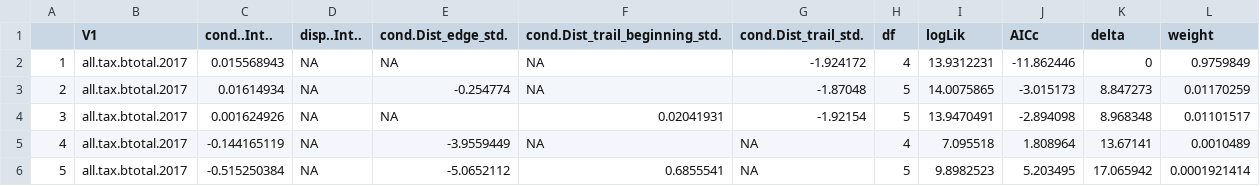
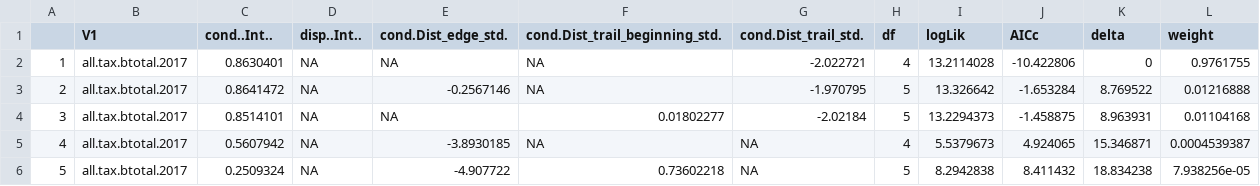
Before and after one commit to elprogramadordeldiablo/FinlandAnalysis, a CSV file: results/test.betas.VEG.csv, drawn as a sheet; only a part is shown; the diff covers the shown part only.

```diff
--- a/results/test.betas.VEG.csv
+++ b/results/test.betas.VEG.csv
@@ -1,6 +1,6 @@
 "","V1","cond..Int..","disp..Int..","cond.Dist_edge_std.","cond.Dist_trail_beginning_std.","cond.Dist_trail_std.","df","logLik","AICc","delta","weight"
-"1","all.tax.btotal.2017","0.015568943",NA,NA,NA,"-1.924172","4","13.9312231","-11.862446","0","0.9759849"
-"2","all.tax.btotal.2017","0.01614934",NA,"-0.254774",NA,"-1.87048","5","14.0075865","-3.015173","8.847273","0.01170259"
-"3","all.tax.btotal.2017","0.001624926",NA,NA,"0.02041931","-1.92154","5","13.9470491","-2.894098","8.968348","0.01101517"
-"4","all.tax.btotal.2017","-0.144165119",NA,"-3.9559449",NA,NA,"4","7.095518","1.808964","13.67141","0.0010489"
-"5","all.tax.btotal.2017","-0.515250384",NA,"-5.0652112","0.6855541",NA,"5","9.8982523","5.203495","17.065942","0.0001921414"
+"1","all.tax.btotal.2017","0.8630401",NA,NA,NA,"-2.022721","4","13.2114028","-10.422806","0","0.9761755"
+"2","all.tax.btotal.2017","0.8641472",NA,"-0.2567146",NA,"-1.970795","5","13.326642","-1.653284","8.769522","0.01216888"
+"3","all.tax.btotal.2017","0.8514101",NA,NA,"0.01802277","-2.02184","5","13.2294373","-1.458875","8.963931","0.01104168"
+"4","all.tax.btotal.2017","0.5607942",NA,"-3.8930185",NA,NA,"4","5.5379673","4.924065","15.346871","0.0004539387"
+"5","all.tax.btotal.2017","0.2509324",NA,"-4.907722","0.73602218",NA,"5","8.2942838","8.411432","18.834238","7.938256e-05"
```
Also changed, not shown: 135 edited cells elsewhere in this file, data.veg/plot.vars.csv, 4 other files.
